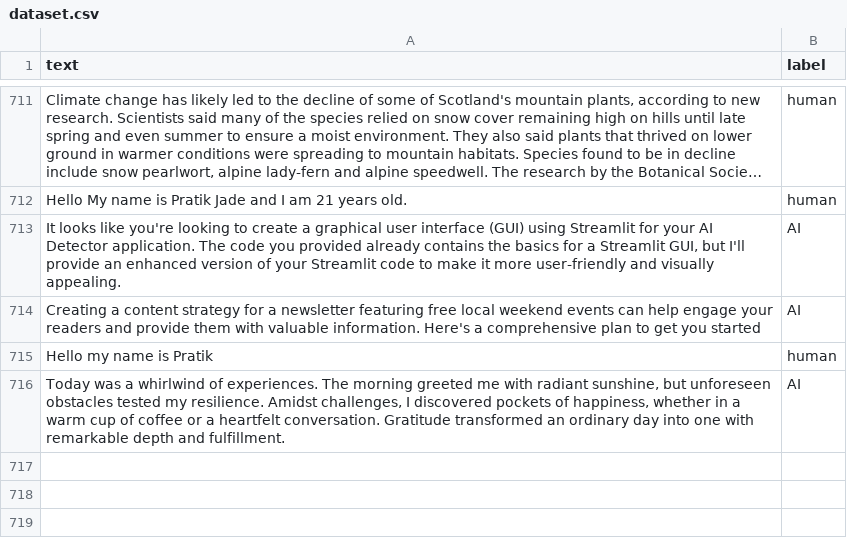
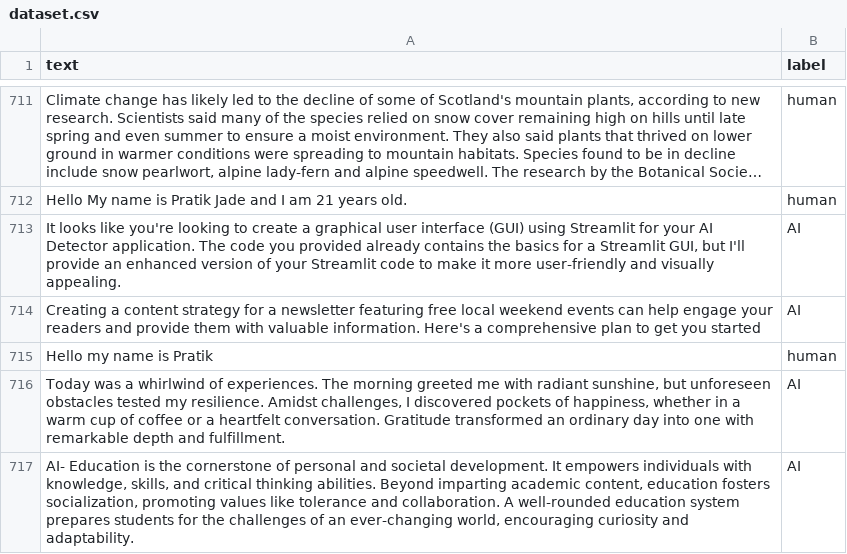
Before and after one commit to silenceyuange/AI_Content_Detector_GUI, a CSV file: dataset.csv, drawn as a sheet; only a part is shown, gaps mark what is left out; long unchanged cells end in …; the diff names each change by its address in the sheet, - before the commit and + after, or states it on an @@ line.

Commit message:
Update dataset.csv

```diff
--- a/dataset.csv
+++ b/dataset.csv
+row 717: AI- Education is the cornerstone of personal and societal development. It empowers individuals with knowledge, skills, and critical thinking abilities. Beyond imparting academic content, education fosters socialization, promoting values like tolerance and collaboration. A well-rounded education system prepares students for the challenges of an ever-changing world, encouraging curiosity and adaptability. | AI
```
